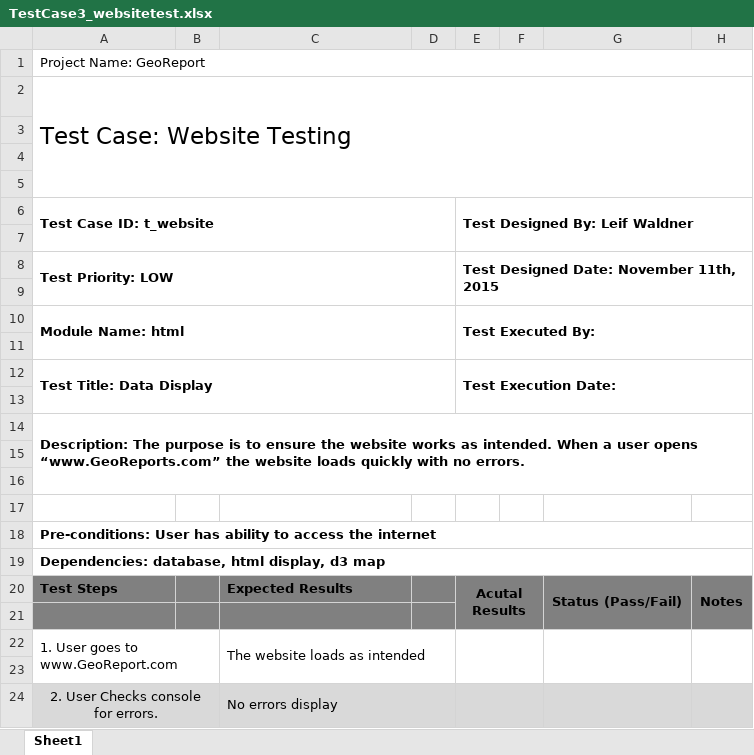
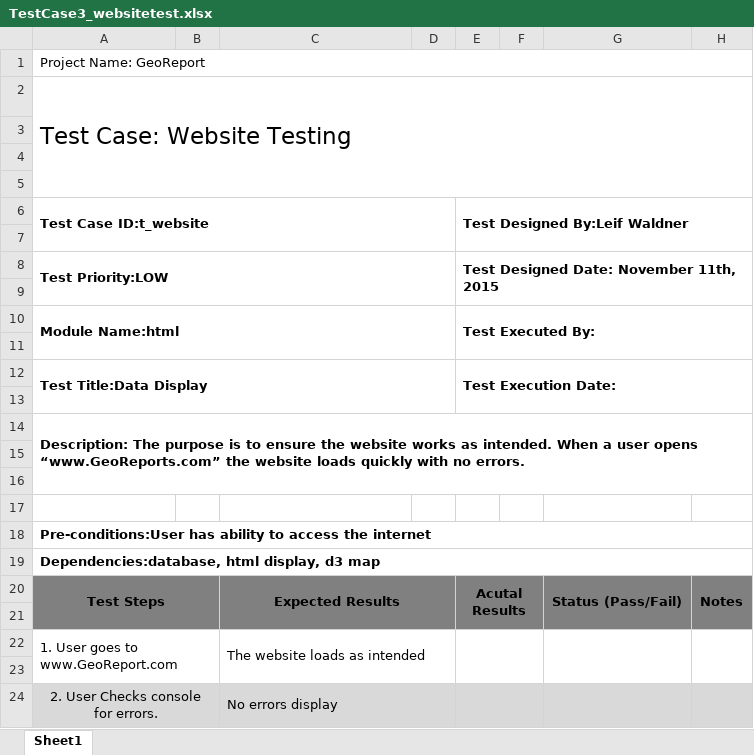
Before and after one commit to leif-waldner/Software3308-Group1, an Excel workbook: ProjectCP_3/TestCase3_websitetest.xlsx, sheet Sheet1, drawn as a sheet; values as stored, in another font and other column widths than the file's, no borders; the diff names each change by its address in the sheet, - before the commit and + after, or states it on an @@ line.

Commit message:
Added project 3 finishing touches.TM

```diff
--- a/ProjectCP_3/TestCase3_websitetest.xlsx (sheet Sheet1)
+++ b/ProjectCP_3/TestCase3_websitetest.xlsx (sheet Sheet1)
-A6: Test Case ID: t_website
+A6: Test Case ID:t_website
-E6: Test Designed By: Leif Waldner
+E6: Test Designed By:Leif Waldner
-A8 (Test Case ID:t_website): Test Priority: LOW
+A8 (Test Case ID:t_website): Test Priority:LOW
-A10 (Test Case ID:t_website): Module Name: html
+A10 (Test Case ID:t_website): Module Name:html
-A12 (Test Case ID:t_website): Test Title: Data Display
+A12 (Test Case ID:t_website): Test Title:Data Display
-A18 (Test Case ID:t_website): Pre-conditions: User has ability…
+A18 (Test Case ID:t_website): Pre-conditions:User has ability…
-A19 (Test Case ID:t_website): Dependencies: database, html display, d3 map
+A19 (Test Case ID:t_website): Dependencies:database, html display, d3 map
-A20 alignment: left
+A20 alignment: center
+A20:B21 merged
-C20 alignment: left
+C20 alignment: center
+C20:D21 merged
```
Also changed, not shown: ProjectCP_3/TestCase1_datadisplay.xlsx, ProjectCP_3/TestCase2_correctdata.xlsx, 5 other files.
